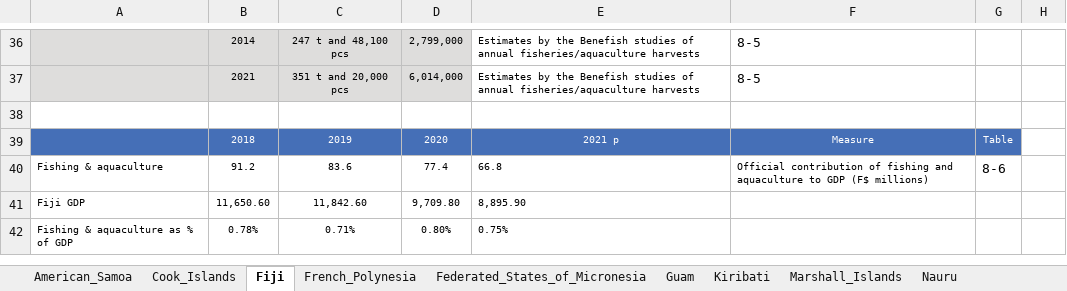
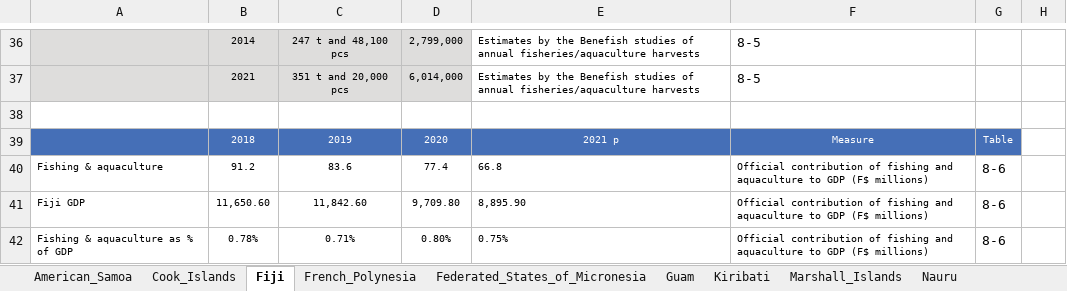
Before and after one commit to PacificCommunity/Benefish_Data_Collection, an Excel workbook: Data_Raw/Manually_Collected_Data.xlsx, sheet Fiji, drawn as a sheet; only a part is shown, gaps mark what is left out; values as stored, in another font and other column widths than the file's, no borders; the diff names each change by its address in the sheet, - before the commit and + after, or states it on an @@ line.

```diff
--- a/Data_Raw/Manually_Collected_Data.xlsx (sheet Fiji)
+++ b/Data_Raw/Manually_Collected_Data.xlsx (sheet Fiji)
-F41:F42: (empty)
+F41:F42: Official contribution of fishing and aquaculture to GDP (F$ millions)
-G41:G42: (empty)
+G41:G42: 8-6
```
Also changed, not shown: sheet New_Caledonia, sheet French_Polynesia, sheet Papau_New_Guinea, sheet Solomon_Islands, sheet Tonga, sheet Tokelau, 9 more sheets, other sheet tabs, 1 other file.
